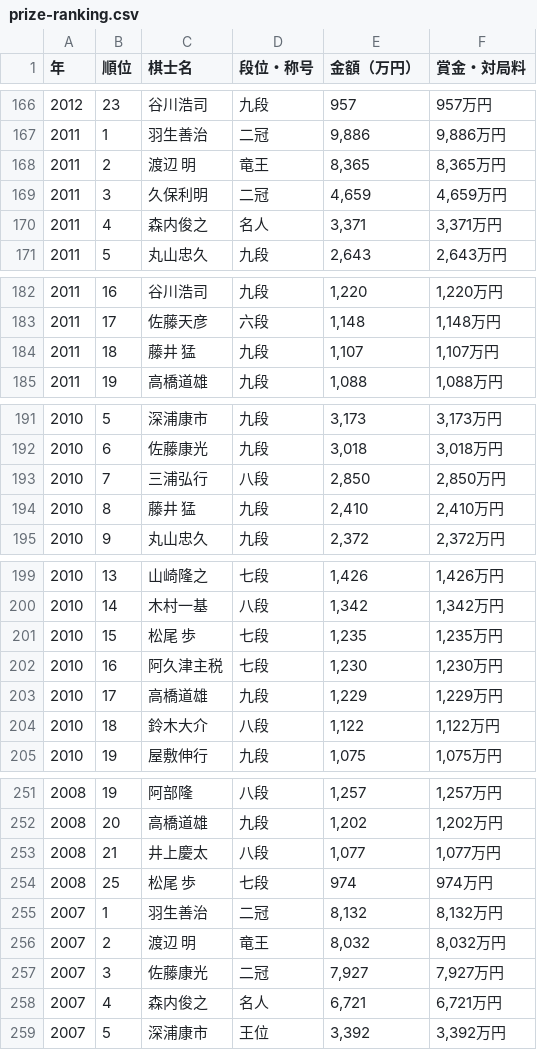
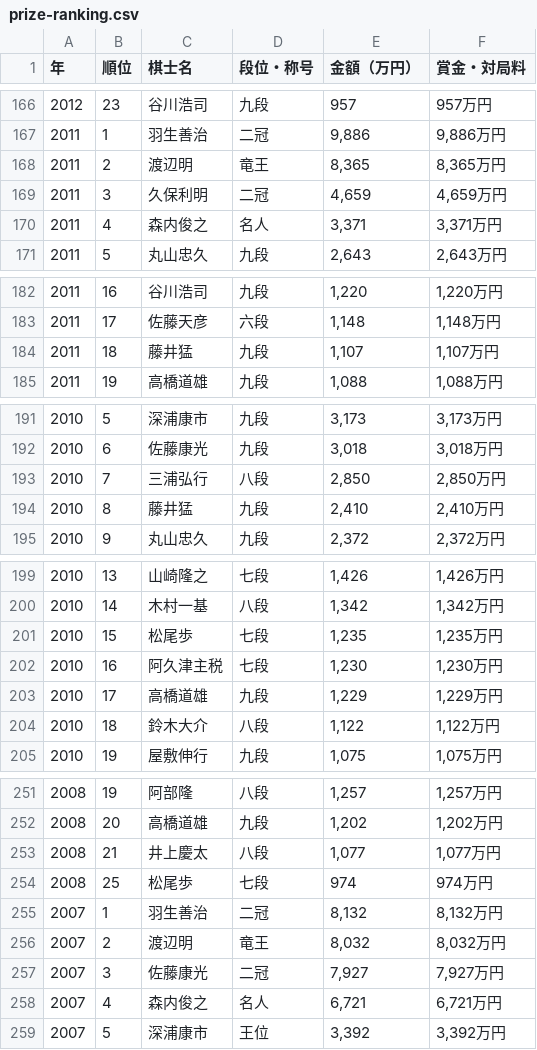
Before and after one commit to ulti-shogi/mate-shogi, a CSV file: prize-ranking.csv, drawn as a sheet; only a part is shown, gaps mark what is left out; the diff covers the shown part only.

```diff
--- a/prize-ranking.csv
+++ b/prize-ranking.csv
@@ -167,3 +167,3 @@
 2011,1,羽生善治,二冠,"9,886","9,886万円"
-2011,2,渡辺 明,竜王,"8,365","8,365万円"
+2011,2,渡辺明,竜王,"8,365","8,365万円"
 2011,3,久保利明,二冠,"4,659","4,659万円"
@@ -183,3 +183,3 @@
 2011,17,佐藤天彦,六段,"1,148","1,148万円"
-2011,18,藤井 猛,九段,"1,107","1,107万円"
+2011,18,藤井猛,九段,"1,107","1,107万円"
 2011,19,高橋道雄,九段,"1,088","1,088万円"
@@ -193,3 +193,3 @@
 2010,7,三浦弘行,八段,"2,850","2,850万円"
-2010,8,藤井 猛,九段,"2,410","2,410万円"
+2010,8,藤井猛,九段,"2,410","2,410万円"
 2010,9,丸山忠久,九段,"2,372","2,372万円"
@@ -200,3 +200,3 @@
 2010,14,木村一基,八段,"1,342","1,342万円"
-2010,15,松尾 歩,七段,"1,235","1,235万円"
+2010,15,松尾歩,七段,"1,235","1,235万円"
 2010,16,阿久津主税,七段,"1,230","1,230万円"
@@ -253,5 +253,5 @@
 2008,21,井上慶太,八段,"1,077","1,077万円"
-2008,25,松尾 歩,七段,974,974万円
+2008,25,松尾歩,七段,974,974万円
 2007,1,羽生善治,二冠,"8,132","8,132万円"
-2007,2,渡辺 明,竜王,"8,032","8,032万円"
+2007,2,渡辺明,竜王,"8,032","8,032万円"
 2007,3,佐藤康光,二冠,"7,927","7,927万円"
```
Also changed, not shown: 19 edited cells elsewhere in this file.
